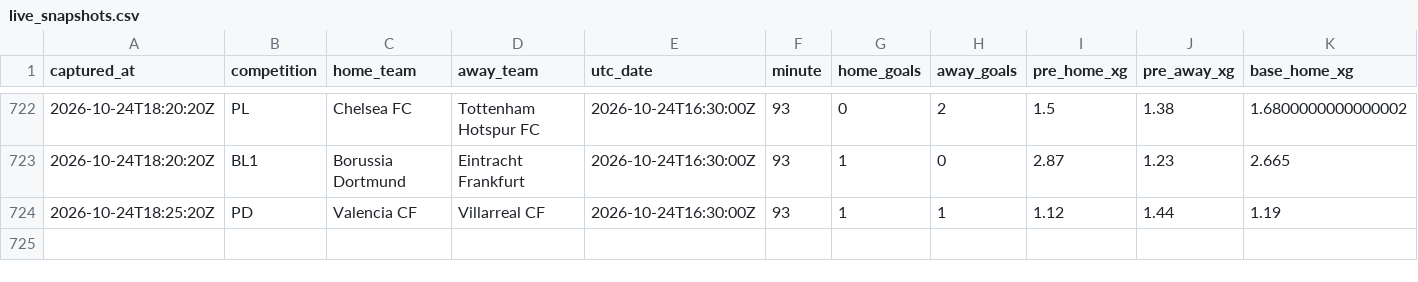
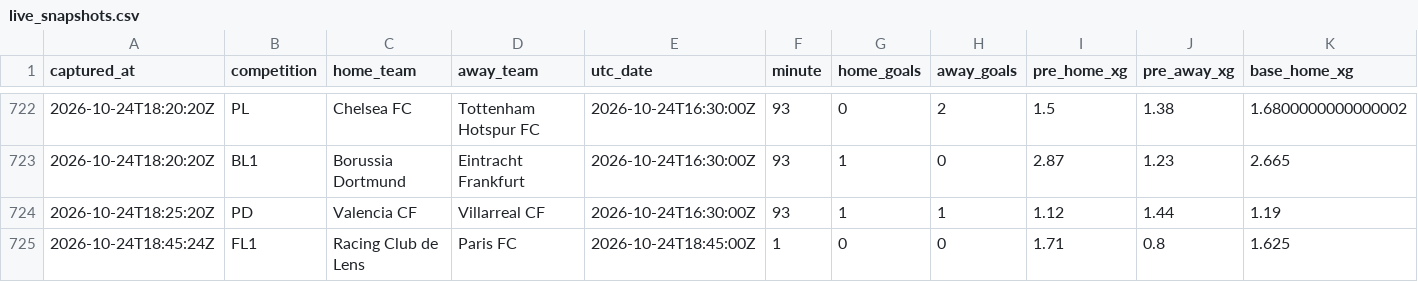
Before and after one commit to ecastc2607-cmd/football_prediction, a CSV file: data/tracking/live_snapshots.csv, drawn as a sheet; only a part is shown, gaps mark what is left out; rows hold the shown columns only; the diff names each change by its address in the sheet, - before the commit and + after, or states it on an @@ line.

```diff
--- a/data/tracking/live_snapshots.csv
+++ b/data/tracking/live_snapshots.csv
+row 725: 2026-10-24T18:45:24Z | FL1 | Racing Club de Lens | Paris FC | 2026-10-24T18:45:00Z | 1 | 0 | 0 | 1.71 | 0.8 | 1.625
```
Also changed, not shown: data/tracking/live_odds_snapshots.csv.
